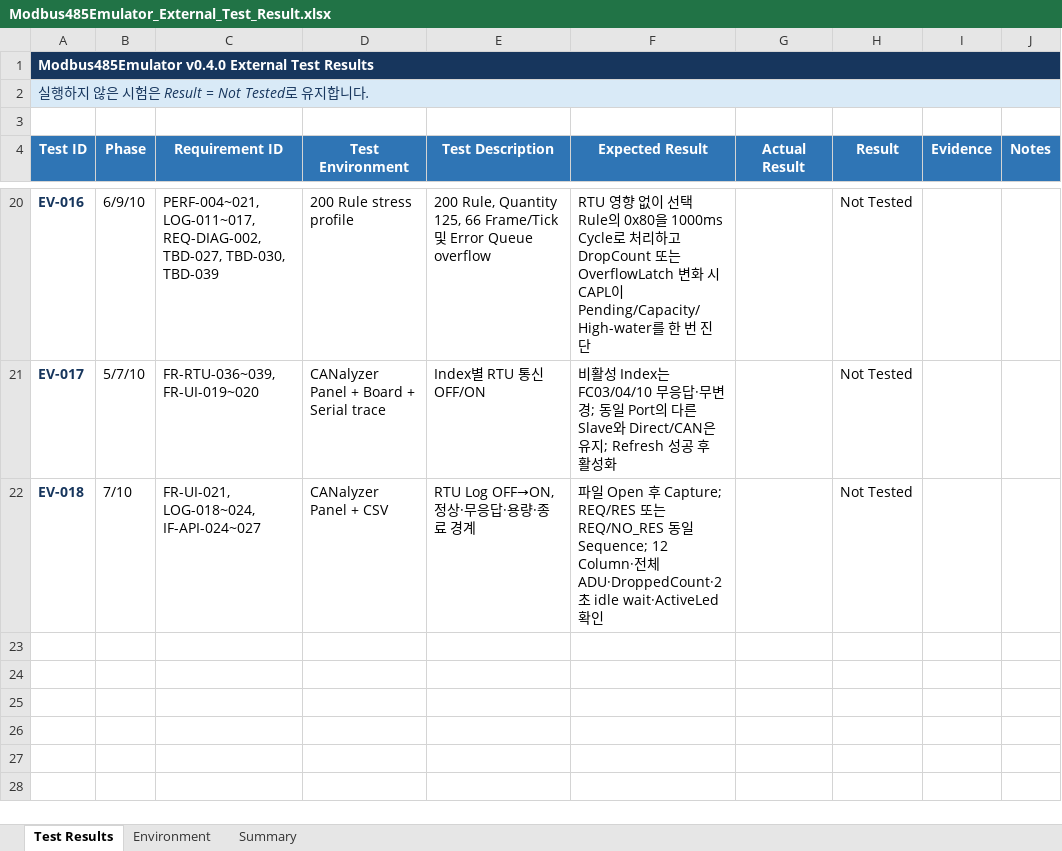
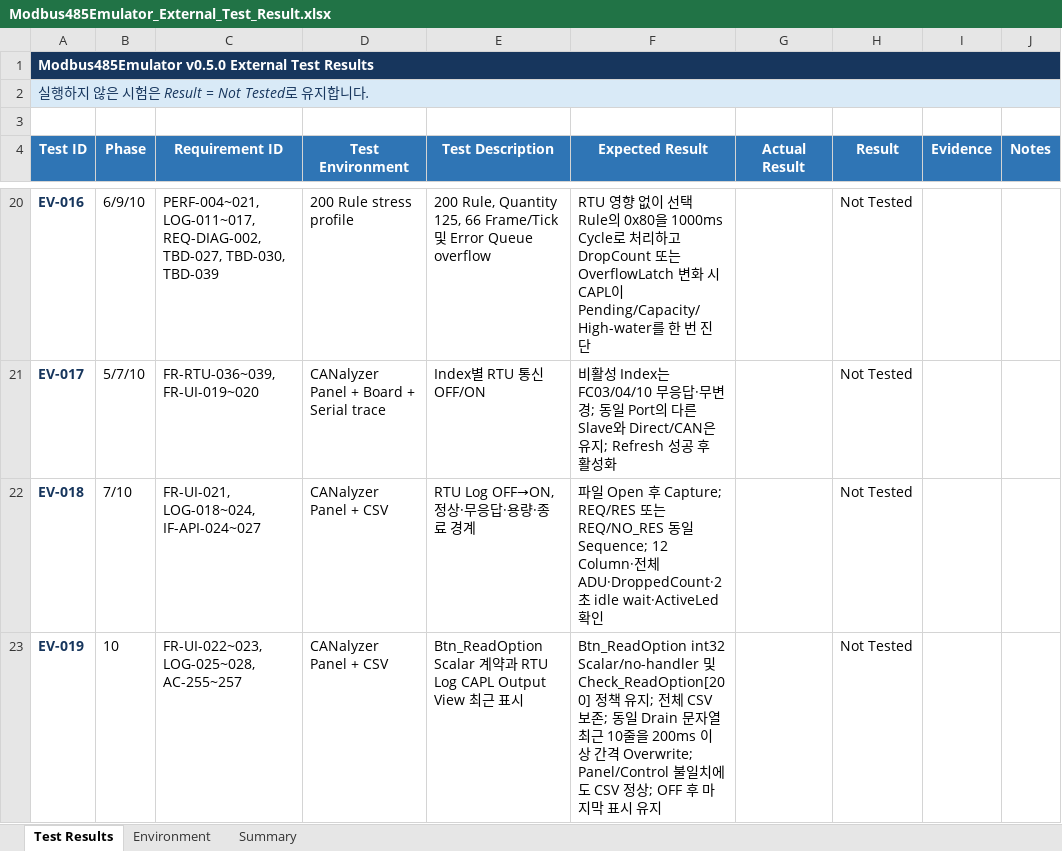
Before and after one commit to HJ-library/MB485Emul_for_CAPL, an Excel workbook: docs/05_Test/Modbus485Emulator_External_Test_Result.xlsx, sheet Test Results, drawn as a sheet; only a part is shown, gaps mark what is left out; values as stored, in another font and other column widths than the file's, no borders; conditional formats not drawn; the diff names each change by its address in the sheet, - before the commit and + after, or states it on an @@ line.

```diff
--- a/docs/05_Test/Modbus485Emulator_External_Test_Result.xlsx (sheet Test Results)
+++ b/docs/05_Test/Modbus485Emulator_External_Test_Result.xlsx (sheet Test Results)
-A1 (Test ID): Modbus485Emulator v0.4.0 External Test…
+A1 (Test ID): Modbus485Emulator v0.5.0 External Test…
+row 23: EV-019 | 10 | FR-UI-022~023, LOG-025~028, AC-255~257 | CANalyzer Panel + CSV | Btn_ReadOption Scalar 계약과 RTU Log CAPL Output View 최근 표시 | Btn_ReadOption int32 Scalar/no-handler 및 Check_ReadOption[200] 정책 유지; 전체 CSV 보존; 동일 Drain 문자열 최근 10줄을 200ms 이상 간격 Overwrite; Panel/Control 불일치에도 CSV 정상; OFF 후 마지막 표시 유지 |  | Not Tested
```
Also changed, not shown: sheet Environment, sheet Summary, docs/04_Traceability/Modbus485Emulator_Traceability_Matrix.xlsx, examples/M485E_Test/M485E_Test_Reference.xlsx, 28 other files.
